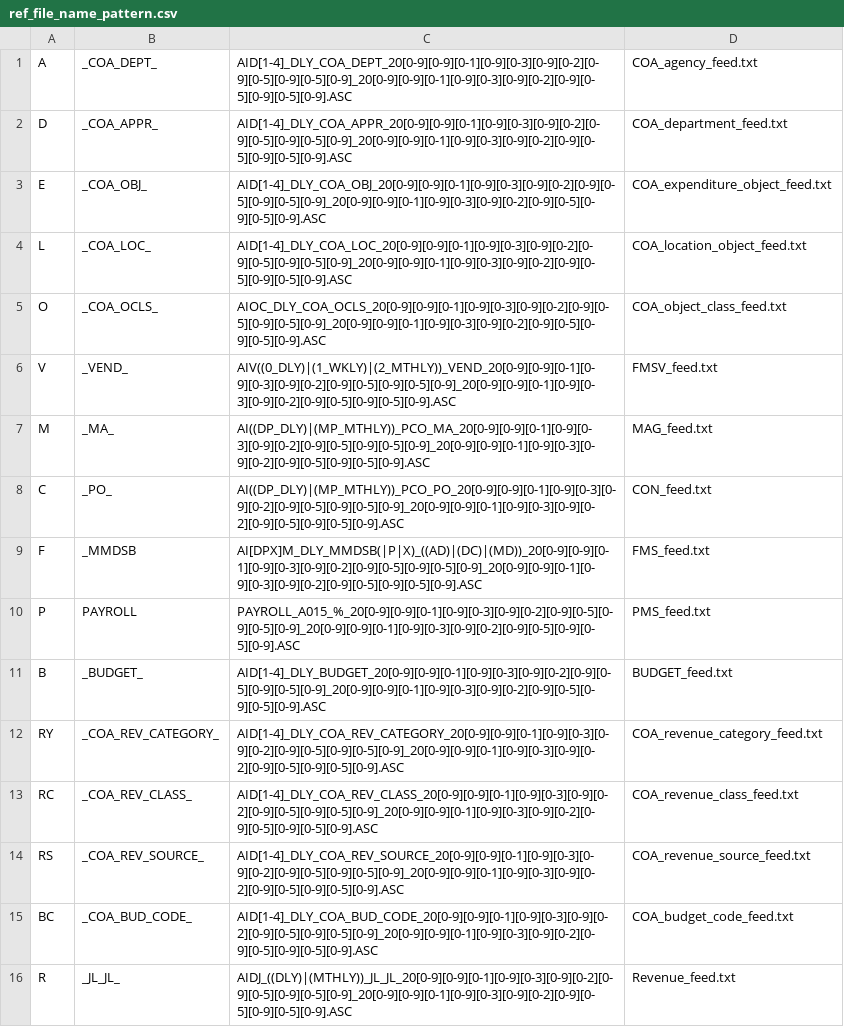
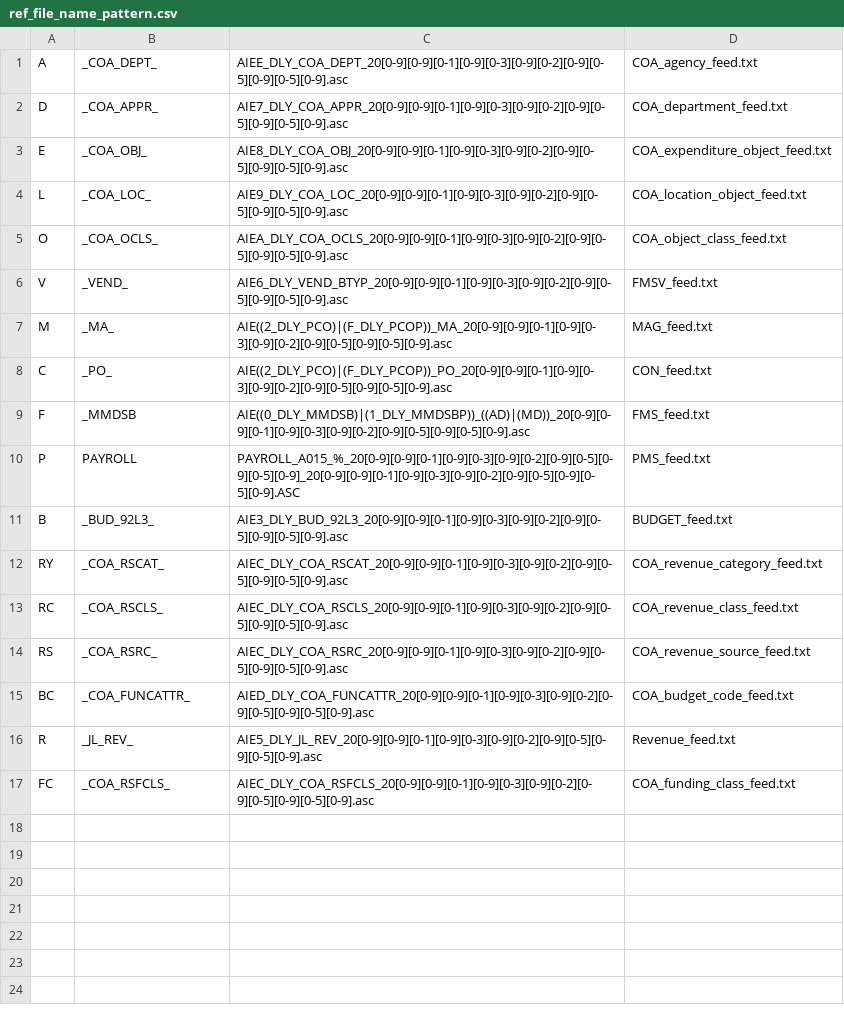
Before and after one commit to vasili4/Checkbook, a CSV file: checkbook/DB scripts/ScriptsForInitialSetUp/ref_file_name_pattern.csv, drawn as a sheet.

Commit message:
Changes in the file name pattern for all feeds. Provided in the job matrix xls. JIRA ticket NYCCHKBK-47
git-svn-id: https://omb-dashboardplatform.reisys.com:10039/NYC_Checkbook_2_0/Database@892 948744eb-f611-4f28-8820-250fb6d8f47d

Former-commit-id: 83c6f8d9b4aa022c66c09da4cfedd186d47f4488

```diff
--- a/checkbook/DB scripts/ScriptsForInitialSetUp/ref_file_name_pattern.csv
+++ b/checkbook/DB scripts/ScriptsForInitialSetUp/ref_file_name_pattern.csv
@@ -1,16 +1,17 @@
-A,_COA_DEPT_,AID[1-4]_DLY_COA_DEPT_20[0-9][0-9][0-1][0-9][0-3][0-9][0-2][0-9][0-5][0-9][0-5][0-9]_20[0-9][0-9][0-1][0-9][0-3][0-9][0-2][0-9][0-5][0-9][0-5][0-9].ASC,COA_agency_feed.txt
-D,_COA_APPR_,AID[1-4]_DLY_COA_APPR_20[0-9][0-9][0-1][0-9][0-3][0-9][0-2][0-9][0-5][0-9][0-5][0-9]_20[0-9][0-9][0-1][0-9][0-3][0-9][0-2][0-9][0-5][0-9][0-5][0-9].ASC,COA_department_feed.txt
-E,_COA_OBJ_,AID[1-4]_DLY_COA_OBJ_20[0-9][0-9][0-1][0-9][0-3][0-9][0-2][0-9][0-5][0-9][0-5][0-9]_20[0-9][0-9][0-1][0-9][0-3][0-9][0-2][0-9][0-5][0-9][0-5][0-9].ASC,COA_expenditure_object_feed.txt
-L,_COA_LOC_,AID[1-4]_DLY_COA_LOC_20[0-9][0-9][0-1][0-9][0-3][0-9][0-2][0-9][0-5][0-9][0-5][0-9]_20[0-9][0-9][0-1][0-9][0-3][0-9][0-2][0-9][0-5][0-9][0-5][0-9].ASC,COA_location_object_feed.txt
-O,_COA_OCLS_,AIOC_DLY_COA_OCLS_20[0-9][0-9][0-1][0-9][0-3][0-9][0-2][0-9][0-5][0-9][0-5][0-9]_20[0-9][0-9][0-1][0-9][0-3][0-9][0-2][0-9][0-5][0-9][0-5][0-9].ASC,COA_object_class_feed.txt
-V,_VEND_,AIV((0_DLY)|(1_WKLY)|(2_MTHLY))_VEND_20[0-9][0-9][0-1][0-9][0-3][0-9][0-2][0-9][0-5][0-9][0-5][0-9]_20[0-9][0-9][0-1][0-9][0-3][0-9][0-2][0-9][0-5][0-9][0-5][0-9].ASC,FMSV_feed.txt
-M,_MA_,AI((DP_DLY)|(MP_MTHLY))_PCO_MA_20[0-9][0-9][0-1][0-9][0-3][0-9][0-2][0-9][0-5][0-9][0-5][0-9]_20[0-9][0-9][0-1][0-9][0-3][0-9][0-2][0-9][0-5][0-9][0-5][0-9].ASC,MAG_feed.txt
-C,_PO_,AI((DP_DLY)|(MP_MTHLY))_PCO_PO_20[0-9][0-9][0-1][0-9][0-3][0-9][0-2][0-9][0-5][0-9][0-5][0-9]_20[0-9][0-9][0-1][0-9][0-3][0-9][0-2][0-9][0-5][0-9][0-5][0-9].ASC,CON_feed.txt
-F,_MMDSB,AI[DPX]M_DLY_MMDSB(|P|X)_((AD)|(DC)|(MD))_20[0-9][0-9][0-1][0-9][0-3][0-9][0-2][0-9][0-5][0-9][0-5][0-9]_20[0-9][0-9][0-1][0-9][0-3][0-9][0-2][0-9][0-5][0-9][0-5][0-9].ASC,FMS_feed.txt
+A,_COA_DEPT_,AIEE_DLY_COA_DEPT_20[0-9][0-9][0-1][0-9][0-3][0-9][0-2][0-9][0-5][0-9][0-5][0-9].asc,COA_agency_feed.txt
+D,_COA_APPR_,AIE7_DLY_COA_APPR_20[0-9][0-9][0-1][0-9][0-3][0-9][0-2][0-9][0-5][0-9][0-5][0-9].asc,COA_department_feed.txt
+E,_COA_OBJ_,AIE8_DLY_COA_OBJ_20[0-9][0-9][0-1][0-9][0-3][0-9][0-2][0-9][0-5][0-9][0-5][0-9].asc,COA_expenditure_object_feed.txt
+L,_COA_LOC_,AIE9_DLY_COA_LOC_20[0-9][0-9][0-1][0-9][0-3][0-9][0-2][0-9][0-5][0-9][0-5][0-9].asc,COA_location_object_feed.txt
+O,_COA_OCLS_,AIEA_DLY_COA_OCLS_20[0-9][0-9][0-1][0-9][0-3][0-9][0-2][0-9][0-5][0-9][0-5][0-9].asc,COA_object_class_feed.txt
+V,_VEND_,AIE6_DLY_VEND_BTYP_20[0-9][0-9][0-1][0-9][0-3][0-9][0-2][0-9][0-5][0-9][0-5][0-9].asc,FMSV_feed.txt
+M,_MA_,AIE((2_DLY_PCO)|(F_DLY_PCOP))_MA_20[0-9][0-9][0-1][0-9][0-3][0-9][0-2][0-9][0-5][0-9][0-5][0-9].asc,MAG_feed.txt
+C,_PO_,AIE((2_DLY_PCO)|(F_DLY_PCOP))_PO_20[0-9][0-9][0-1][0-9][0-3][0-9][0-2][0-9][0-5][0-9][0-5][0-9].asc,CON_feed.txt
+F,_MMDSB,AIE((0_DLY_MMDSB)|(1_DLY_MMDSBP))_((AD)|(MD))_20[0-9][0-9][0-1][0-9][0-3][0-9][0-2][0-9][0-5][0-9][0-5][0-9].asc,FMS_feed.txt
 P,PAYROLL,PAYROLL_A015_%_20[0-9][0-9][0-1][0-9][0-3][0-9][0-2][0-9][0-5][0-9][0-5][0-9]_20[0-9][0-9][0-1][0-9][0-3][0-9][0-2][0-9][0-5][0-9][0-5][0-9].ASC,PMS_feed.txt
-B,_BUDGET_,AID[1-4]_DLY_BUDGET_20[0-9][0-9][0-1][0-9][0-3][0-9][0-2][0-9][0-5][0-9][0-5][0-9]_20[0-9][0-9][0-1][0-9][0-3][0-9][0-2][0-9][0-5][0-9][0-5][0-9].ASC,BUDGET_feed.txt
-RY,_COA_REV_CATEGORY_,AID[1-4]_DLY_COA_REV_CATEGORY_20[0-9][0-9][0-1][0-9][0-3][0-9][0-2][0-9][0-5][0-9][0-5][0-9]_20[0-9][0-9][0-1][0-9][0-3][0-9][0-2][0-9][0-5][0-9][0-5][0-9].ASC,COA_revenue_category_feed.txt
-RC,_COA_REV_CLASS_,AID[1-4]_DLY_COA_REV_CLASS_20[0-9][0-9][0-1][0-9][0-3][0-9][0-2][0-9][0-5][0-9][0-5][0-9]_20[0-9][0-9][0-1][0-9][0-3][0-9][0-2][0-9][0-5][0-9][0-5][0-9].ASC,COA_revenue_class_feed.txt
-RS,_COA_REV_SOURCE_,AID[1-4]_DLY_COA_REV_SOURCE_20[0-9][0-9][0-1][0-9][0-3][0-9][0-2][0-9][0-5][0-9][0-5][0-9]_20[0-9][0-9][0-1][0-9][0-3][0-9][0-2][0-9][0-5][0-9][0-5][0-9].ASC,COA_revenue_source_feed.txt
-BC,_COA_BUD_CODE_,AID[1-4]_DLY_COA_BUD_CODE_20[0-9][0-9][0-1][0-9][0-3][0-9][0-2][0-9][0-5][0-9][0-5][0-9]_20[0-9][0-9][0-1][0-9][0-3][0-9][0-2][0-9][0-5][0-9][0-5][0-9].ASC,COA_budget_code_feed.txt
-R,_JL_JL_,AIDJ_((DLY)|(MTHLY))_JL_JL_20[0-9][0-9][0-1][0-9][0-3][0-9][0-2][0-9][0-5][0-9][0-5][0-9]_20[0-9][0-9][0-1][0-9][0-3][0-9][0-2][0-9][0-5][0-9][0-5][0-9].ASC,Revenue_feed.txt
+B,_BUD_92L3_,AIE3_DLY_BUD_92L3_20[0-9][0-9][0-1][0-9][0-3][0-9][0-2][0-9][0-5][0-9][0-5][0-9].asc,BUDGET_feed.txt
+RY,_COA_RSCAT_,AIEC_DLY_COA_RSCAT_20[0-9][0-9][0-1][0-9][0-3][0-9][0-2][0-9][0-5][0-9][0-5][0-9].asc,COA_revenue_category_feed.txt
+RC,_COA_RSCLS_,AIEC_DLY_COA_RSCLS_20[0-9][0-9][0-1][0-9][0-3][0-9][0-2][0-9][0-5][0-9][0-5][0-9].asc,COA_revenue_class_feed.txt
+RS,_COA_RSRC_,AIEC_DLY_COA_RSRC_20[0-9][0-9][0-1][0-9][0-3][0-9][0-2][0-9][0-5][0-9][0-5][0-9].asc,COA_revenue_source_feed.txt
+BC,_COA_FUNCATTR_,AIED_DLY_COA_FUNCATTR_20[0-9][0-9][0-1][0-9][0-3][0-9][0-2][0-9][0-5][0-9][0-5][0-9].asc,COA_budget_code_feed.txt
+R,_JL_REV_,AIE5_DLY_JL_REV_20[0-9][0-9][0-1][0-9][0-3][0-9][0-2][0-9][0-5][0-9][0-5][0-9].asc,Revenue_feed.txt
+FC,_COA_RSFCLS_,AIEC_DLY_COA_RSFCLS_20[0-9][0-9][0-1][0-9][0-3][0-9][0-2][0-9][0-5][0-9][0-5][0-9].asc,COA_funding_class_feed.txt
```
